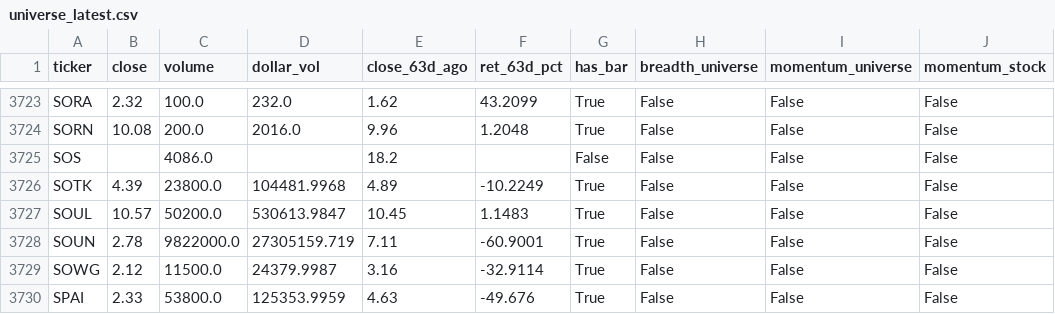
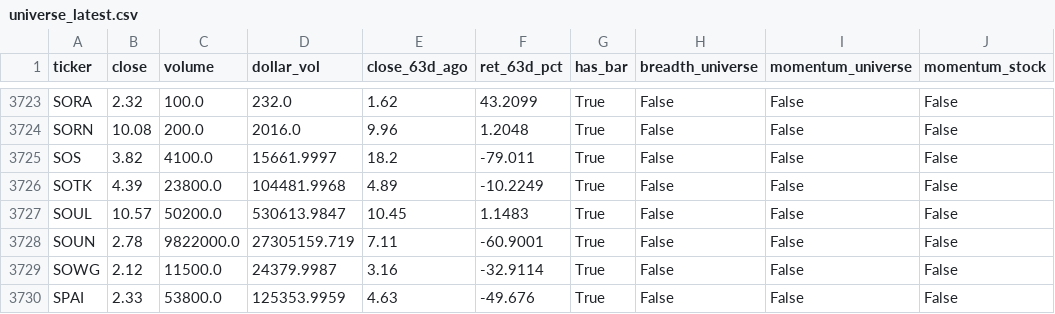
Before and after one commit to matt-manus/Claude-market-monitor, a CSV file: data/monitor/universe_latest.csv, drawn as a sheet; only a part is shown, gaps mark what is left out; the diff names each change by its address in the sheet, - before the commit and + after, or states it on an @@ line.

```diff
--- a/data/monitor/universe_latest.csv
+++ b/data/monitor/universe_latest.csv
-B3725 (close): (empty)
+B3725 (close): 3.82
-C3725 (volume): 4086.0
+C3725 (volume): 4100.0
-D3725 (dollar_vol): (empty)
+D3725 (dollar_vol): 15661.9997
-F3725 (ret_63d_pct): (empty)
+F3725 (ret_63d_pct): -79.011
-G3725 (has_bar): False
+G3725 (has_bar): True
```
Also changed, not shown: data/monitor/breadth_history.csv, 5 other files.
